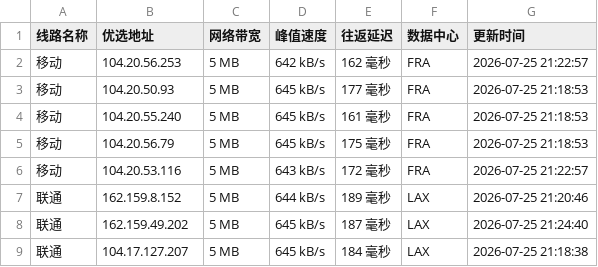
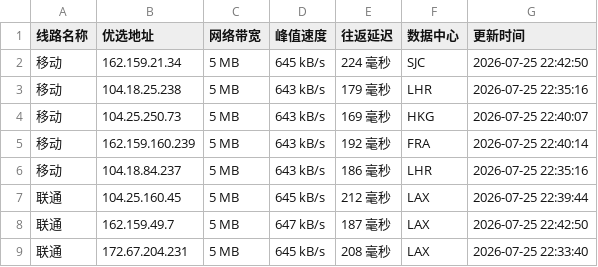
Before and after one commit to weizhe940605/cfipv4db, a CSV file: cfip.csv, drawn as a sheet; only a part is shown; the diff covers the shown part only.

```diff
--- a/cfip.csv
+++ b/cfip.csv
@@ -1,9 +1,9 @@
 线路名称,优选地址,网络带宽,峰值速度,往返延迟,数据中心,更新时间
-移动,104.20.56.253,5 MB,642 kB/s,162 毫秒,FRA,2026-07-25 21:22:57
-移动,104.20.50.93,5 MB,645 kB/s,177 毫秒,FRA,2026-07-25 21:18:53
-移动,104.20.55.240,5 MB,645 kB/s,161 毫秒,FRA,2026-07-25 21:18:53
-移动,104.20.56.79,5 MB,645 kB/s,175 毫秒,FRA,2026-07-25 21:18:53
-移动,104.20.53.116,5 MB,643 kB/s,172 毫秒,FRA,2026-07-25 21:22:57
-联通,162.159.8.152,5 MB,644 kB/s,189 毫秒,LAX,2026-07-25 21:20:46
-联通,162.159.49.202,5 MB,645 kB/s,187 毫秒,LAX,2026-07-25 21:24:40
-联通,104.17.127.207,5 MB,645 kB/s,184 毫秒,LAX,2026-07-25 21:18:38
+移动,162.159.21.34,5 MB,645 kB/s,224 毫秒,SJC,2026-07-25 22:42:50
+移动,104.18.25.238,5 MB,643 kB/s,179 毫秒,LHR,2026-07-25 22:35:16
+移动,104.25.250.73,5 MB,643 kB/s,169 毫秒,HKG,2026-07-25 22:40:07
+移动,162.159.160.239,5 MB,643 kB/s,192 毫秒,FRA,2026-07-25 22:40:14
+移动,104.18.84.237,5 MB,643 kB/s,186 毫秒,LHR,2026-07-25 22:35:16
+联通,104.25.160.45,5 MB,645 kB/s,212 毫秒,LAX,2026-07-25 22:39:44
+联通,162.159.49.7,5 MB,647 kB/s,187 毫秒,LAX,2026-07-25 22:42:50
+联通,172.67.204.231,5 MB,645 kB/s,208 毫秒,LAX,2026-07-25 22:33:40
```
Also changed, not shown: 25 edited cells elsewhere in this file, 1 other file.
